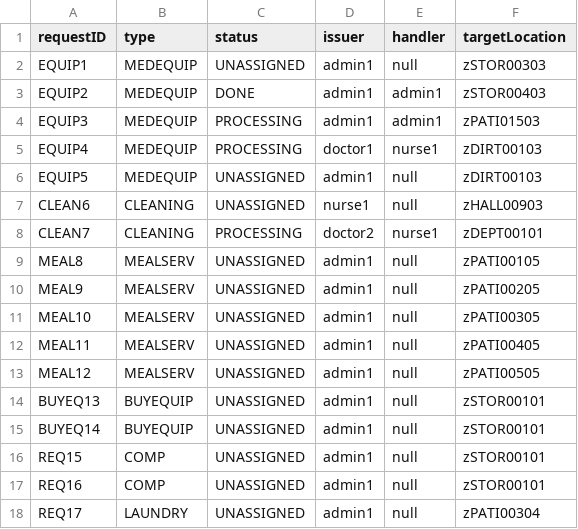
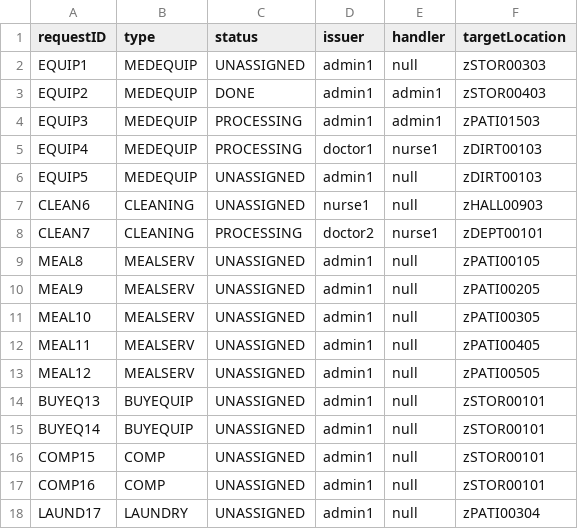
Before and after one commit to CS3733-D22-Team-Z/Iteration4, a CSV file: ServiceRequest.csv, drawn as a sheet.

Commit message:
Refactor request id's in CSV

```diff
--- a/ServiceRequest.csv
+++ b/ServiceRequest.csv
@@ -15,4 +15,4 @@ BUYEQ13,BUYEQUIP,UNASSIGNED,admin1,null,zSTOR00101
 BUYEQ14,BUYEQUIP,UNASSIGNED,admin1,null,zSTOR00101
-REQ15,COMP,UNASSIGNED,admin1,null,zSTOR00101
-REQ16,COMP,UNASSIGNED,admin1,null,zSTOR00101
-REQ17,LAUNDRY,UNASSIGNED,admin1,null,zPATI00304
+COMP15,COMP,UNASSIGNED,admin1,null,zSTOR00101
+COMP16,COMP,UNASSIGNED,admin1,null,zSTOR00101
+LAUND17,LAUNDRY,UNASSIGNED,admin1,null,zPATI00304
```
Also changed, not shown: 2 other files.
